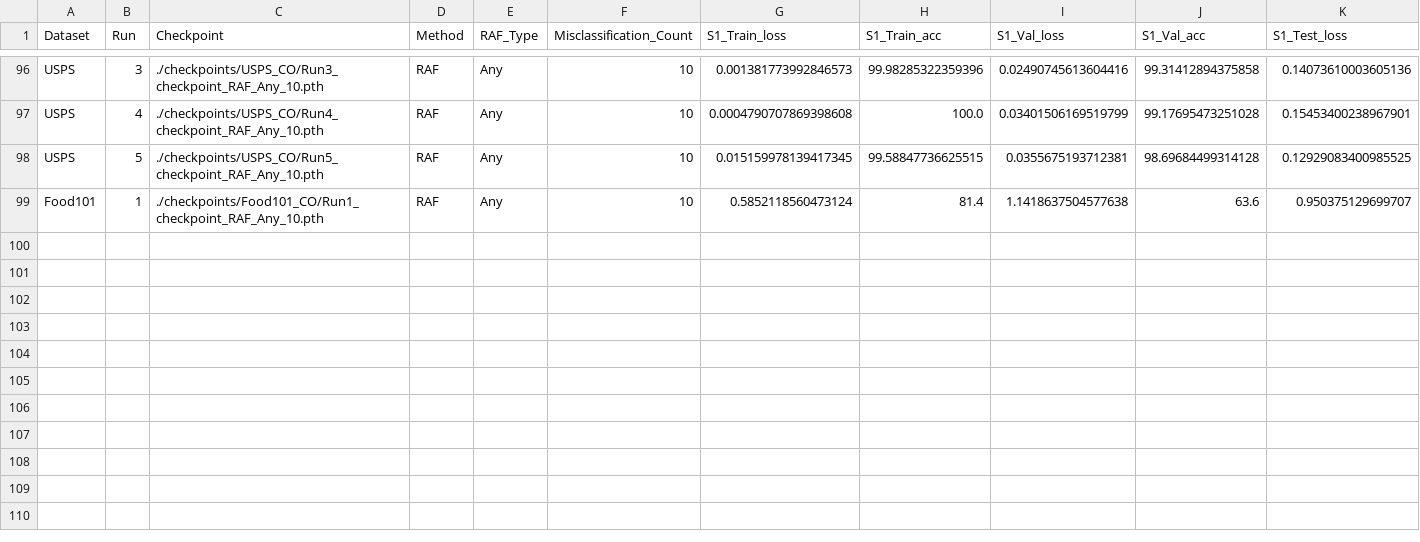
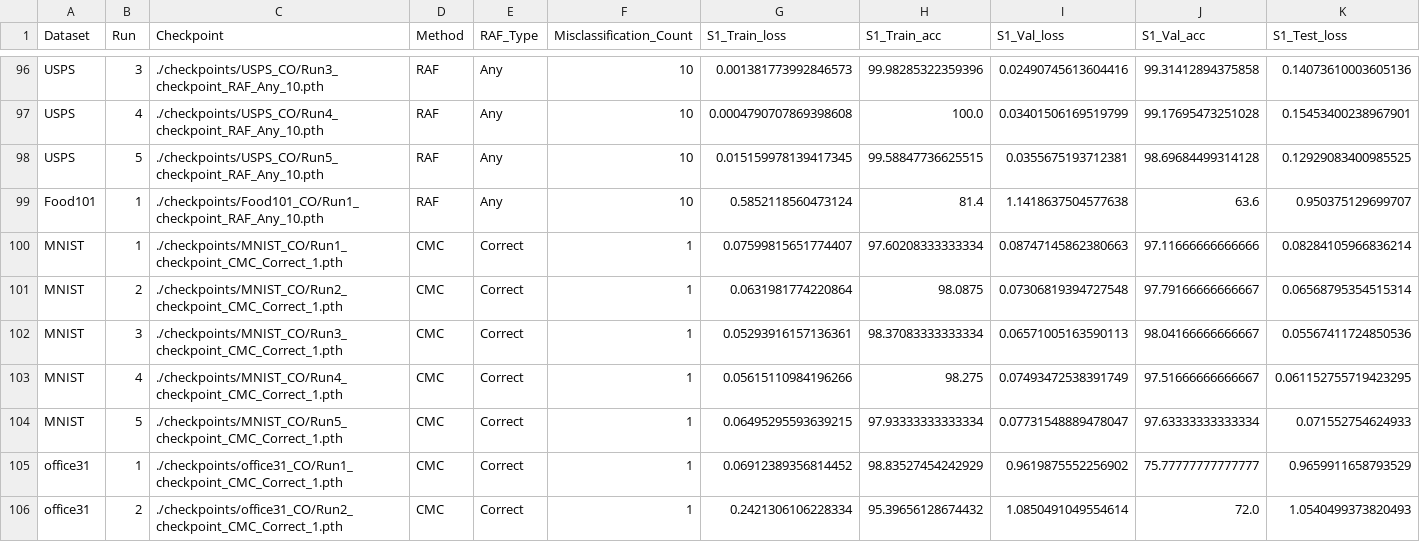
Before and after one commit to MuyeedAhmed/NN_Verification, a CSV file: ConstraintOptimization/Stats/Summary.csv, drawn as a sheet; only a part is shown, gaps mark what is left out; rows hold the shown columns only; the diff names each change by its address in the sheet, - before the commit and + after, or states it on an @@ line.

Commit message:
Update Stats for CMC

```diff
--- a/ConstraintOptimization/Stats/Summary.csv
+++ b/ConstraintOptimization/Stats/Summary.csv
+row 100: MNIST | 1 | ./checkpoints/MNIST_CO/Run1_checkpoint_CMC_Correct_1.pth | CMC | Correct | 1 | 0.07599815651774407 | 97.60208333333334 | 0.08747145862380663 | 97.11666666666666 | 0.08284105966836214
+row 101: MNIST | 2 | ./checkpoints/MNIST_CO/Run2_checkpoint_CMC_Correct_1.pth | CMC | Correct | 1 | 0.0631981774220864 | 98.0875 | 0.07306819394727548 | 97.79166666666667 | 0.06568795354515314
+row 102: MNIST | 3 | ./checkpoints/MNIST_CO/Run3_checkpoint_CMC_Correct_1.pth | CMC | Correct | 1 | 0.05293916157136361 | 98.37083333333334 | 0.06571005163590113 | 98.04166666666667 | 0.05567411724850536
+row 103: MNIST | 4 | ./checkpoints/MNIST_CO/Run4_checkpoint_CMC_Correct_1.pth | CMC | Correct | 1 | 0.05615110984196266 | 98.275 | 0.07493472538391749 | 97.51666666666667 | 0.061152755719423295
+row 104: MNIST | 5 | ./checkpoints/MNIST_CO/Run5_checkpoint_CMC_Correct_1.pth | CMC | Correct | 1 | 0.06495295593639215 | 97.93333333333334 | 0.07731548889478047 | 97.63333333333334 | 0.071552754624933
+row 105: office31 | 1 | ./checkpoints/office31_CO/Run1_checkpoint_CMC_Correct_1.pth | CMC | Correct | 1 | 0.06912389356814452 | 98.83527454242929 | 0.9619875552256902 | 75.77777777777777 | 0.9659911658793529
+row 106: office31 | 2 | ./checkpoints/office31_CO/Run2_checkpoint_CMC_Correct_1.pth | CMC | Correct | 1 | 0.2421306106228334 | 95.39656128674432 | 1.0850491049554614 | 72.0 | 1.0540499373820493
```
Also changed, not shown: ConstraintOptimization/Stats/MILP_log.csv, 9 other files.
